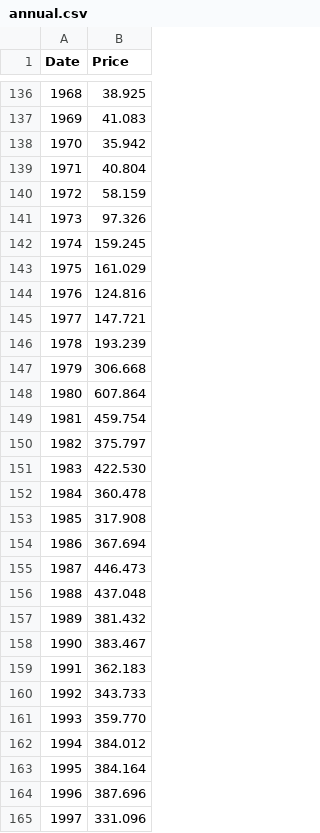
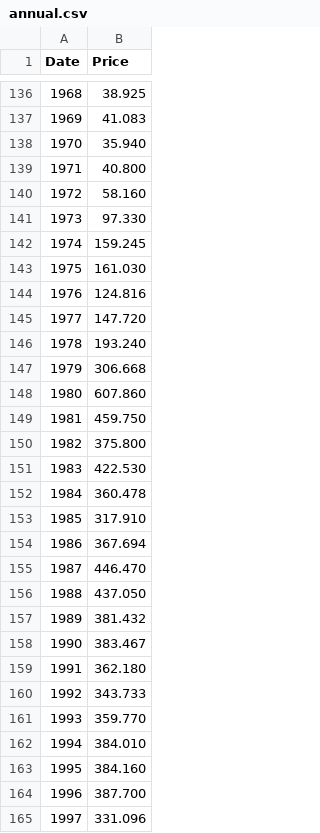
Before and after one commit to datasets/gold-prices, a CSV file: data/annual.csv, drawn as a sheet; only a part is shown, gaps mark what is left out; the diff covers the shown part only.

```diff
--- a/data/annual.csv
+++ b/data/annual.csv
@@ -137,29 +137,29 @@ Date,Price
 1969,41.083
-1970,35.942
-1971,40.804
-1972,58.159
-1973,97.326
+1970,35.940
+1971,40.800
+1972,58.160
+1973,97.330
 1974,159.245
-1975,161.029
+1975,161.030
 1976,124.816
-1977,147.721
-1978,193.239
+1977,147.720
+1978,193.240
 1979,306.668
-1980,607.864
-1981,459.754
-1982,375.797
+1980,607.860
+1981,459.750
+1982,375.800
 1983,422.530
 1984,360.478
-1985,317.908
+1985,317.910
 1986,367.694
-1987,446.473
-1988,437.048
+1987,446.470
+1988,437.050
 1989,381.432
 1990,383.467
-1991,362.183
+1991,362.180
 1992,343.733
 1993,359.770
-1994,384.012
-1995,384.164
-1996,387.696
+1994,384.010
+1995,384.160
+1996,387.700
 1997,331.096
```
Also changed, not shown: 14 edited cells elsewhere in this file, data/monthly-processed.csv, data/monthly.csv, 2 other files.
